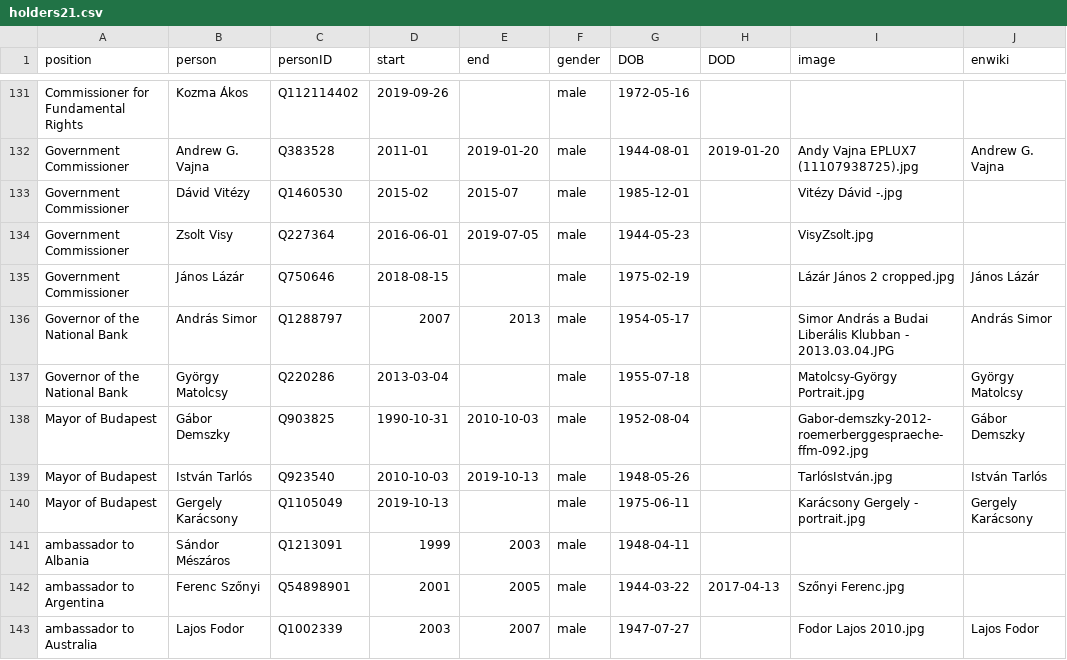
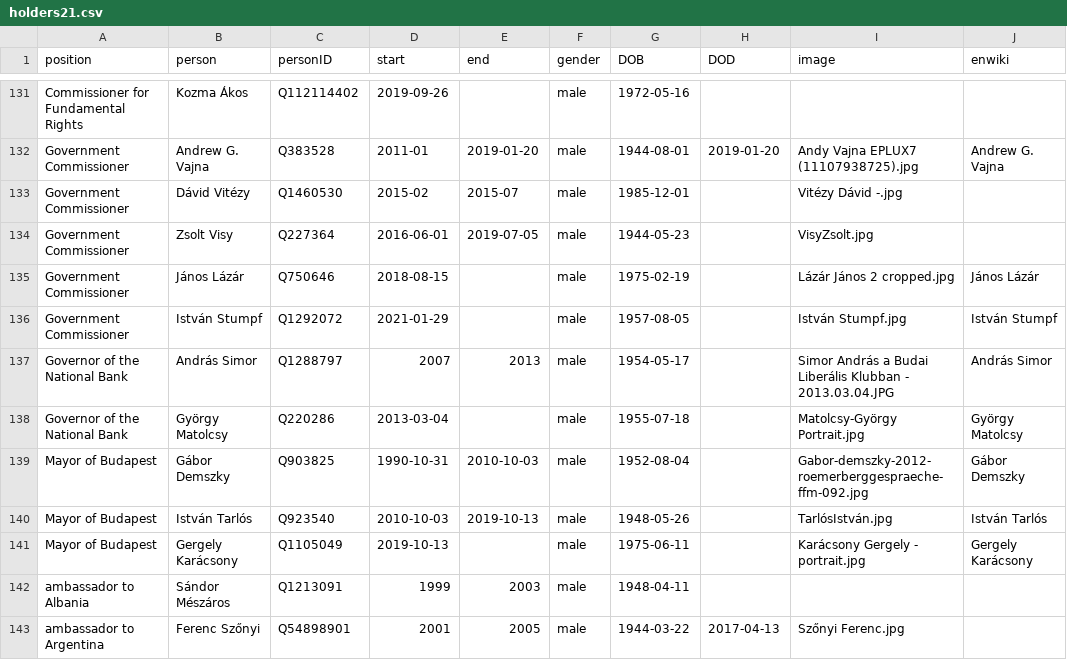
Before and after one commit to every-politician-scrapers/hungary-cabinet, a CSV file: html/holders21.csv, drawn as a sheet; only a part is shown, gaps mark what is left out; the shorter side is filled out with more unchanged rows.

```diff
--- a/html/holders21.csv
+++ b/html/holders21.csv
@@ -135,2 +135,3 @@ Government Commissioner,Zsolt Visy,Q227364,2016-06-01,2019-07-05,male,1944-05-23
 Government Commissioner,János Lázár,Q750646,2018-08-15,,male,1975-02-19,,Lázár János 2 cropped.jpg,János Lázár
+Government Commissioner,István Stumpf,Q1292072,2021-01-29,,male,1957-08-05,,István Stumpf.jpg,István Stumpf
 Governor of the National Bank,András Simor,Q1288797,2007,2013,male,1954-05-17,,Simor András a Budai Liberális Klubban - 2013.03.04.JPG,András Simor
```
Also changed, not shown: html/current.csv, html/legislators.csv, 1 other file.
